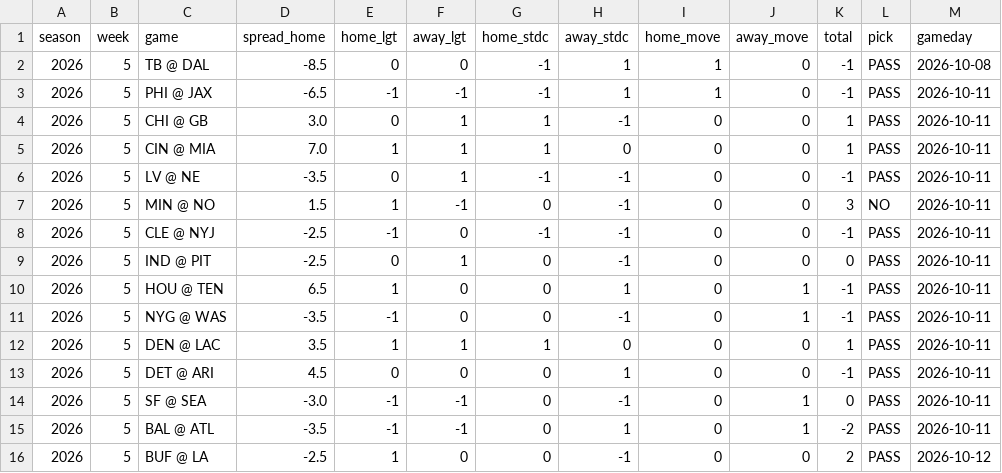
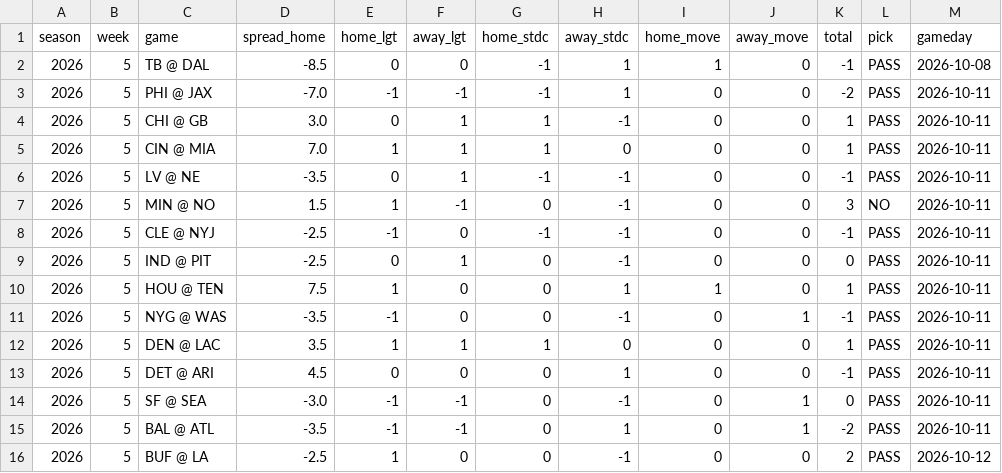
Before and after one commit to deebska/mlb-breakout-predictor, a CSV file: nfl_picks.csv, drawn as a sheet; only a part is shown; the diff names each change by its address in the sheet, - before the commit and + after, or states it on an @@ line.

```diff
--- a/nfl_picks.csv
+++ b/nfl_picks.csv
-D3 (spread_home): -6.5
+D3 (spread_home): -7.0
-I3 (home_move): 1
+I3 (home_move): 0
-K3 (total): -1
+K3 (total): -2
-D10 (spread_home): 6.5
+D10 (spread_home): 7.5
-I10 (home_move): 0
+I10 (home_move): 1
-J10 (away_move): 1
+J10 (away_move): 0
-K10 (total): -1
+K10 (total): 1
```
Also changed, not shown: bo_data/dailies.csv, 5 other files.
